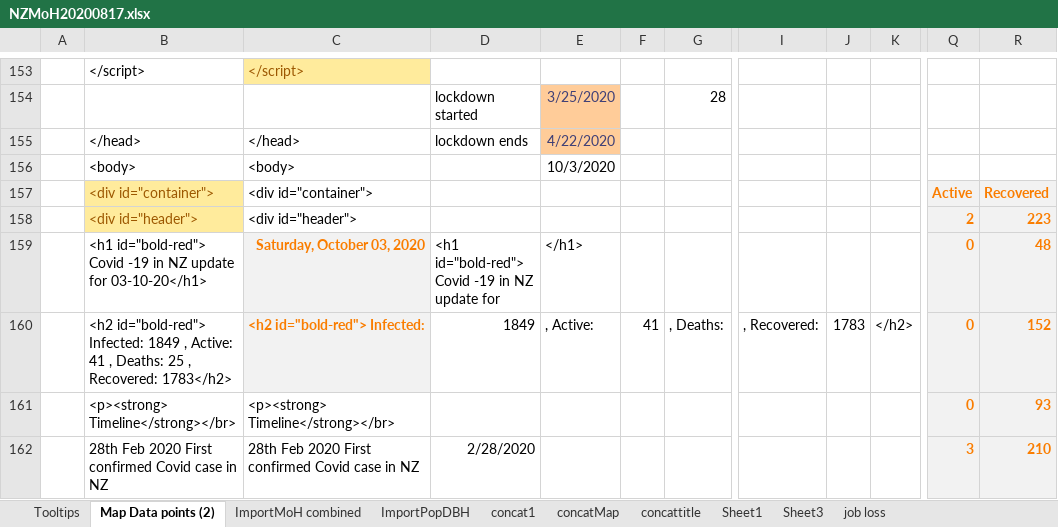
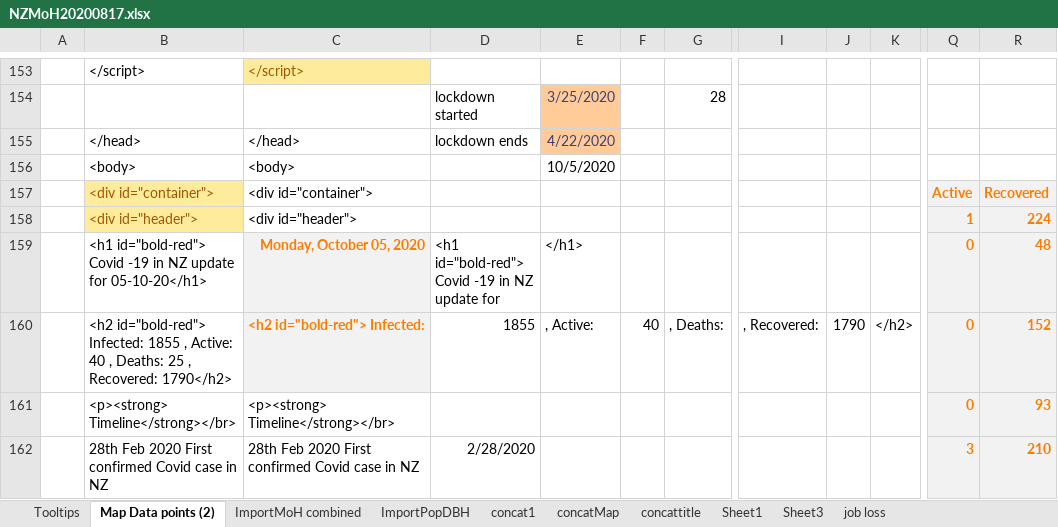
Before and after one commit to drakemax/TestGraphPage, an Excel workbook: NZMoH20200817.xlsx, sheet Map Data points (2), drawn as a sheet; only a part is shown, gaps mark what is left out; values as stored, in another font and other column widths than the file's, no borders; the diff covers the shown part only; the diff names each change by its address in the sheet, - before the commit and + after, or states it on an @@ line.

```diff
--- a/NZMoH20200817.xlsx (sheet Map Data points (2))
+++ b/NZMoH20200817.xlsx (sheet Map Data points (2))
-E156: 10/3/2020
+E156: 10/5/2020
-Q158: 2
+Q158: 1
-R158: 223
+R158: 224
-B159: …update for 03-10-20</h1>
+B159: …update for 05-10-20</h1>
-C159: Saturday, October 03, 2020
+C159: Monday, October 05, 2020
-B160: …id="bold-red"> Infected: 1849 , Active: 41 , Deaths: 25 , Recovered: 1783</h2>
+B160: …id="bold-red"> Infected: 1855 , Active: 40 , Deaths: 25 , Recovered: 1790</h2>
-D160: 1849
+D160: 1855
-F160: 41
+F160: 40
-J160: 1783
+J160: 1790
```
Also changed, not shown: 47 edited cells elsewhere in this sheet, sheet ImportMoH combined, sheet Tooltips, 1 other file.
